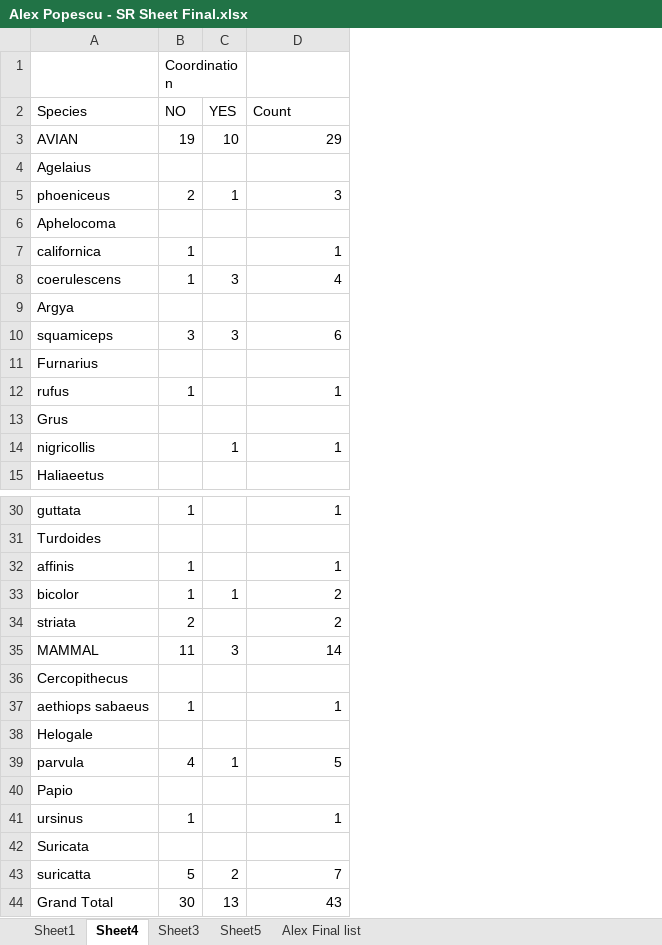
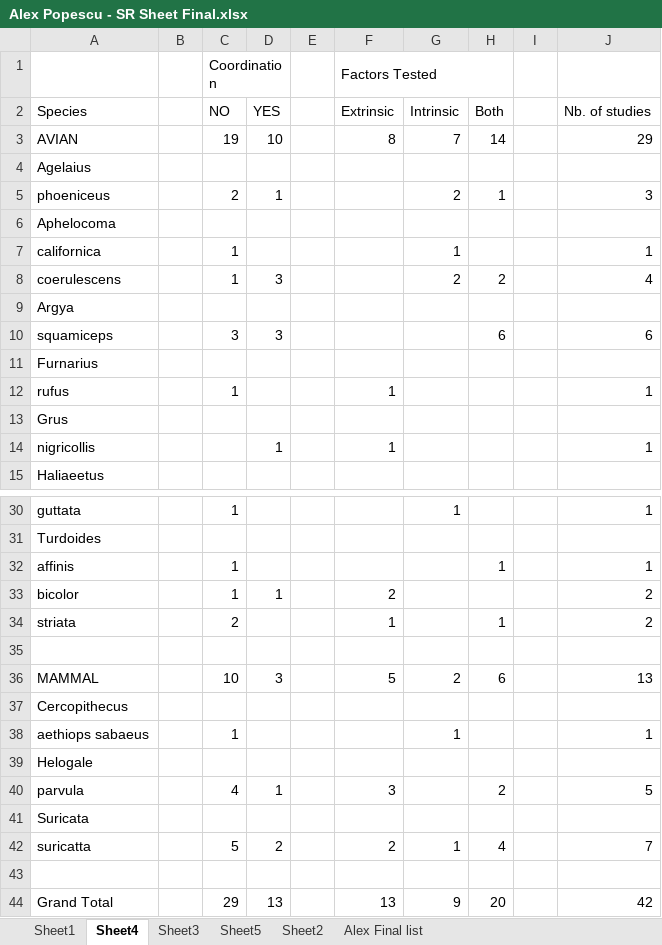
Before and after one commit to Apps980/Alex-Popescu-Thesis-2023, an Excel workbook: Systematic Review/Alex Popescu - SR Sheet Final.xlsx, sheet Sheet4, drawn as a sheet; only a part is shown, gaps mark what is left out; values as stored, in another font and other column widths than the file's, no cell formats; removed rows and columns are numbered as before the commit, all else as after; the diff names each change by its address in the sheet, - before the commit and + after, or states it on an @@ line.

```diff
--- a/Systematic Review/Alex Popescu - SR Sheet Final.xlsx (sheet Sheet4)
+++ b/Systematic Review/Alex Popescu - SR Sheet Final.xlsx (sheet Sheet4)
+sheet tab: Sheet2
+column B, empty
+column E, empty
+column F (Extrinsic), row 1: Factors Tested; rows 3-14: 8 |  |  |  |  |  |  |  |  | 1 |  | 1; rows 33-34: 2 | 1; rows 36-42: 5 |  |  |  | 3 |  | 2; row 44: 13
+column G (Intrinsic), rows 3-8: 7 |  | 2 |  | 1 | 2; row 30: 1; rows 36-42: 2 |  | 1 |  |  |  | 1; row 44: 9
+column H (Both), rows 3-10: 14 |  | 1 |  |  | 2 |  | 6; rows 32-34: 1 |  | 1; rows 36-42: 6 |  |  |  | 2 |  | 4; row 44: 20
+column I, empty
-J2: Count
+J2: Nb. of studies
+row 35: (empty)
-C36 (NO): 11
+C36 (NO): 10
-J36 (Nb. of studies): 14
+J36 (Nb. of studies): 13
-row 40: Papio
-row 41: ursinus | 1 |  | 1
+row 43: (empty)
-C44 (NO): 30
+C44 (NO): 29
-J44 (Nb. of studies): 43
+J44 (Nb. of studies): 42
```
Also changed, not shown: sheet Sheet1, sheet Alex Final list, sheet Sheet3, sheet Sheet5, cell formats, charts or pictures, Systematic Review/Alex Popescu - SR Sheet Final - F.xlsx, 8 other files.
